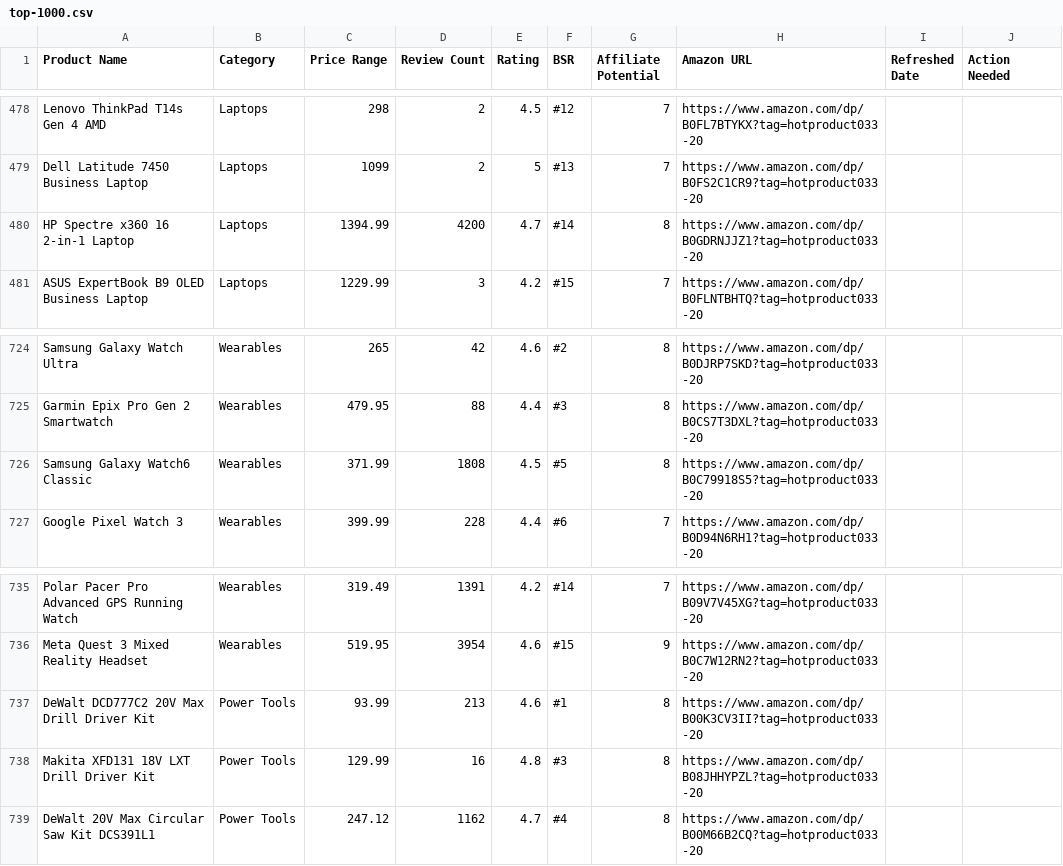
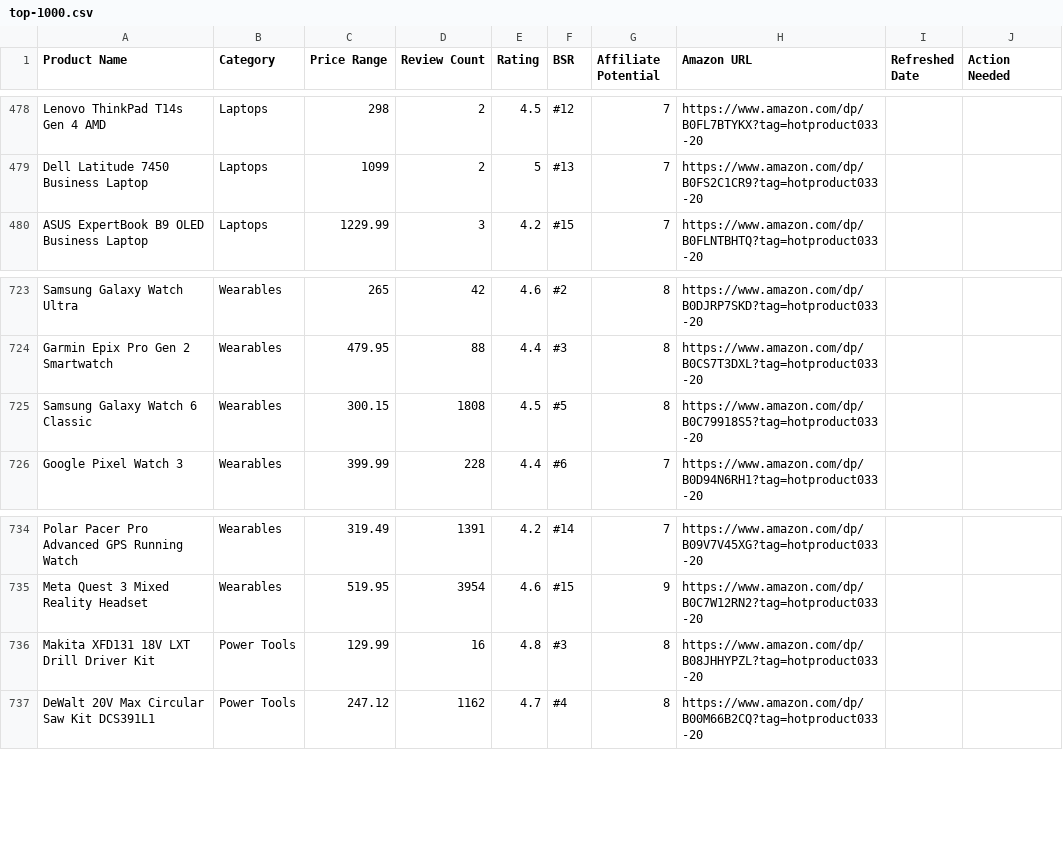
Before and after one commit to hotproductsdot-com/hotproductsdot-v2, a CSV file: products/top-1000.csv, drawn as a sheet; only a part is shown, gaps mark what is left out.

Commit message:
chore(catalog): remove unavailable HP Spectre x360 and DeWalt DCD777C2; refresh Galaxy Watch 6 Classic

```diff
--- a/products/top-1000.csv
+++ b/products/top-1000.csv
@@ -479,3 +479,2 @@ Lenovo ThinkPad T14s Gen 4 AMD,Laptops,298,2,4.5,#12,7,https://www.amazon.com/dp
 Dell Latitude 7450 Business Laptop,Laptops,1099,2,5,#13,7,https://www.amazon.com/dp/B0FS2C1CR9?tag=hotproduct033-20,,
-HP Spectre x360 16 2-in-1 Laptop,Laptops,1394.99,4200,4.7,#14,8,https://www.amazon.com/dp/B0GDRNJJZ1?tag=hotproduct033-20,,
 ASUS ExpertBook B9 OLED Business Laptop,Laptops,1229.99,3,4.2,#15,7,https://www.amazon.com/dp/B0FLNTBHTQ?tag=hotproduct033-20,,
@@ -725,3 +724,3 @@ Samsung Galaxy Watch Ultra,Wearables,265,42,4.6,#2,8,https://www.amazon.com/dp/B
 Garmin Epix Pro Gen 2 Smartwatch,Wearables,479.95,88,4.4,#3,8,https://www.amazon.com/dp/B0CS7T3DXL?tag=hotproduct033-20,,
-Samsung Galaxy Watch6 Classic,Wearables,371.99,1808,4.5,#5,8,https://www.amazon.com/dp/B0C79918S5?tag=hotproduct033-20,,
+Samsung Galaxy Watch 6 Classic,Wearables,300.15,1808,4.5,#5,8,https://www.amazon.com/dp/B0C79918S5?tag=hotproduct033-20,,
 Google Pixel Watch 3,Wearables,399.99,228,4.4,#6,7,https://www.amazon.com/dp/B0D94N6RH1?tag=hotproduct033-20,,
@@ -736,3 +735,2 @@ Polar Pacer Pro Advanced GPS Running Watch,Wearables,319.49,1391,4.2,#14,7,https
 Meta Quest 3 Mixed Reality Headset,Wearables,519.95,3954,4.6,#15,9,https://www.amazon.com/dp/B0C7W12RN2?tag=hotproduct033-20,,
-DeWalt DCD777C2 20V Max Drill Driver Kit,Power Tools,93.99,213,4.6,#1,8,https://www.amazon.com/dp/B00K3CV3II?tag=hotproduct033-20,,
 Makita XFD131 18V LXT Drill Driver Kit,Power Tools,129.99,16,4.8,#3,8,https://www.amazon.com/dp/B08JHHYPZL?tag=hotproduct033-20,,
```
Also changed, not shown: 1 other file.
